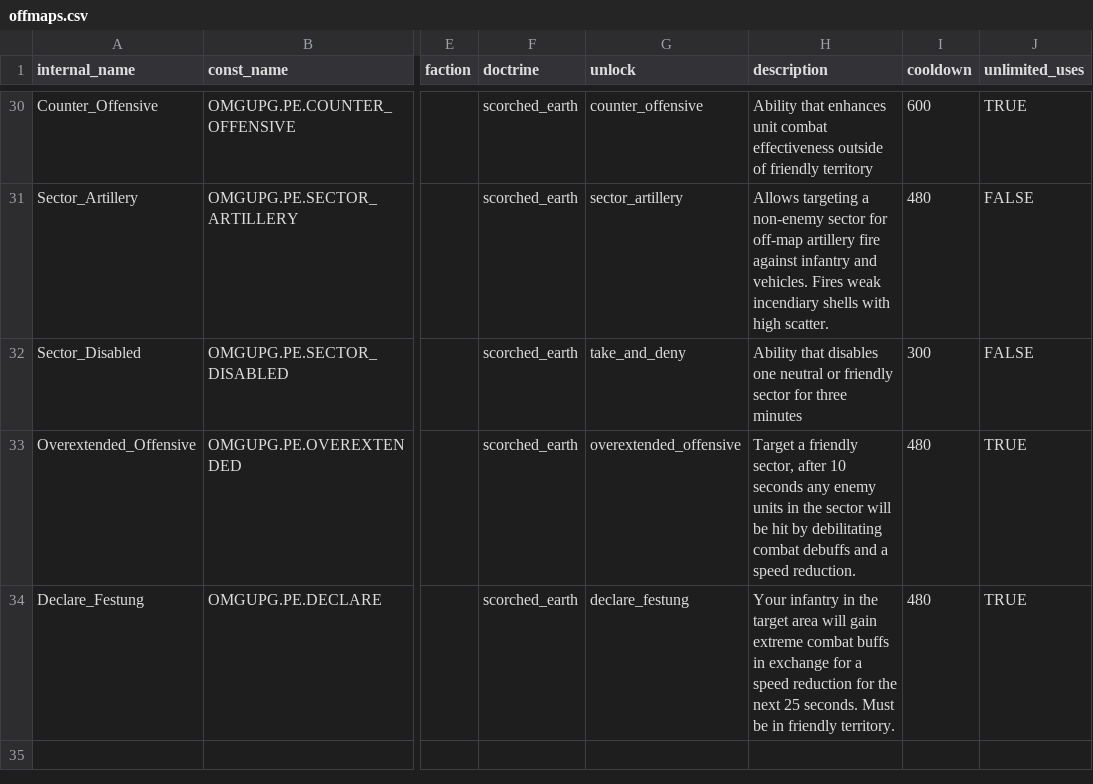
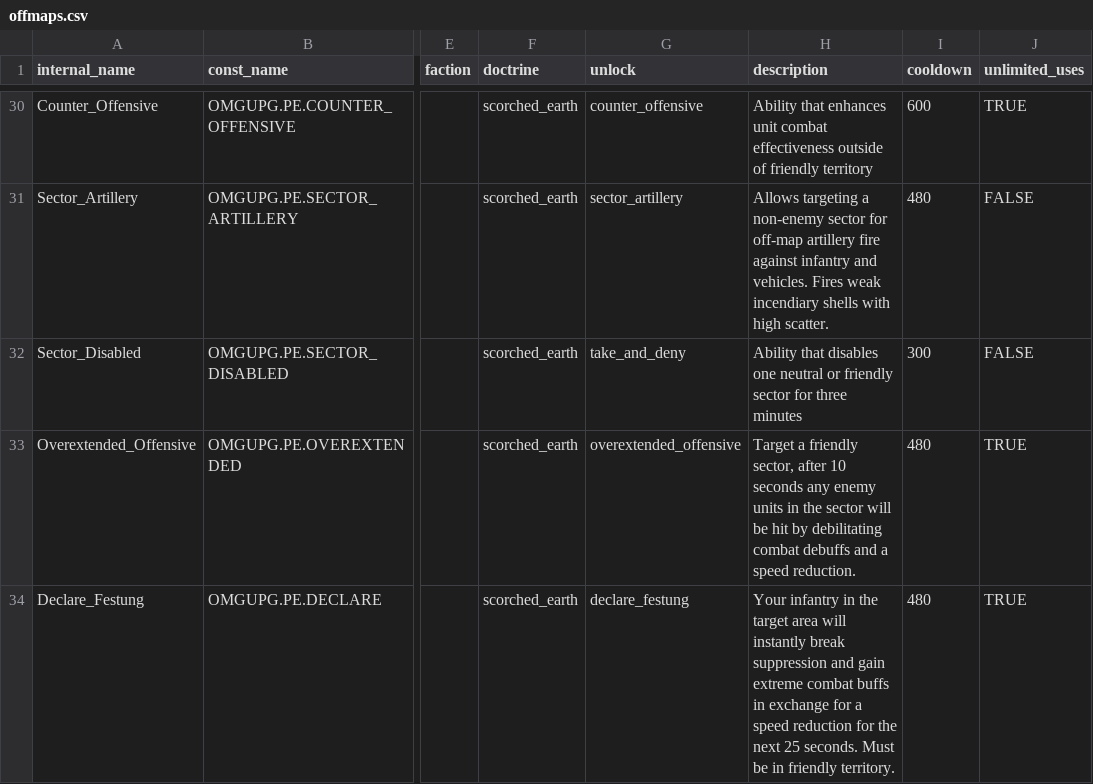
Before and after one commit to mma127/omg_rails, a CSV file: lib/assets/offmaps.csv, drawn as a sheet; only a part is shown, gaps mark what is left out; the diff names each change by its address in the sheet, - before the commit and + after, or states it on an @@ line.

Commit message:
rake to upsert offmap descriptions, add offmap uniq index

```diff
--- a/lib/assets/offmaps.csv
+++ b/lib/assets/offmaps.csv
-H34 (description): …area will gain extreme…
+H34 (description): …area will instantly break suppression and gain extreme…
```
Also changed, not shown: 6 other files.
